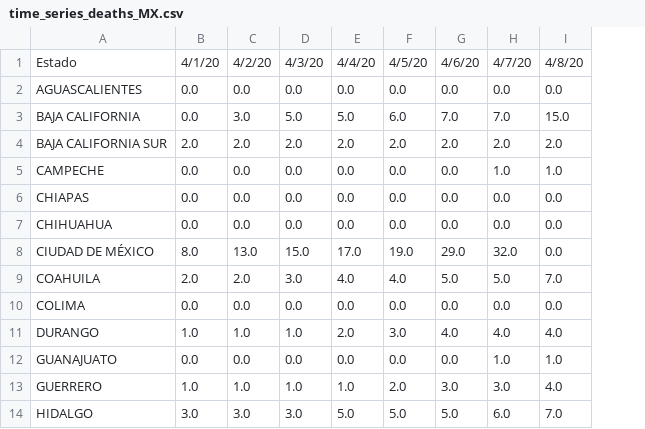
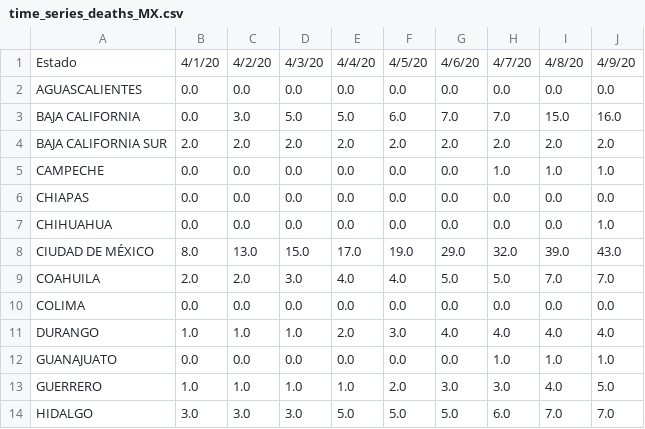
Before and after one commit to carloscerlira/COVIDMEX, a CSV file: data/time_series_deaths_MX.csv, drawn as a sheet; only a part is shown; the diff names each change by its address in the sheet, - before the commit and + after, or states it on an @@ line.

```diff
--- a/data/time_series_deaths_MX.csv
+++ b/data/time_series_deaths_MX.csv
+column J, rows 1-14: 4/9/20 | 0.0 | 16.0 | 2.0 | 1.0 | 0.0 | 1.0 | 43.0 | 7.0 | 0.0 | 4.0 | 1.0 | 5.0 | 7.0
-I8: 0.0
+I8: 39.0
```
Also changed, not shown: data/deathsraw.csv, data/time_series_confirmed_MX.csv, 10 other files.
